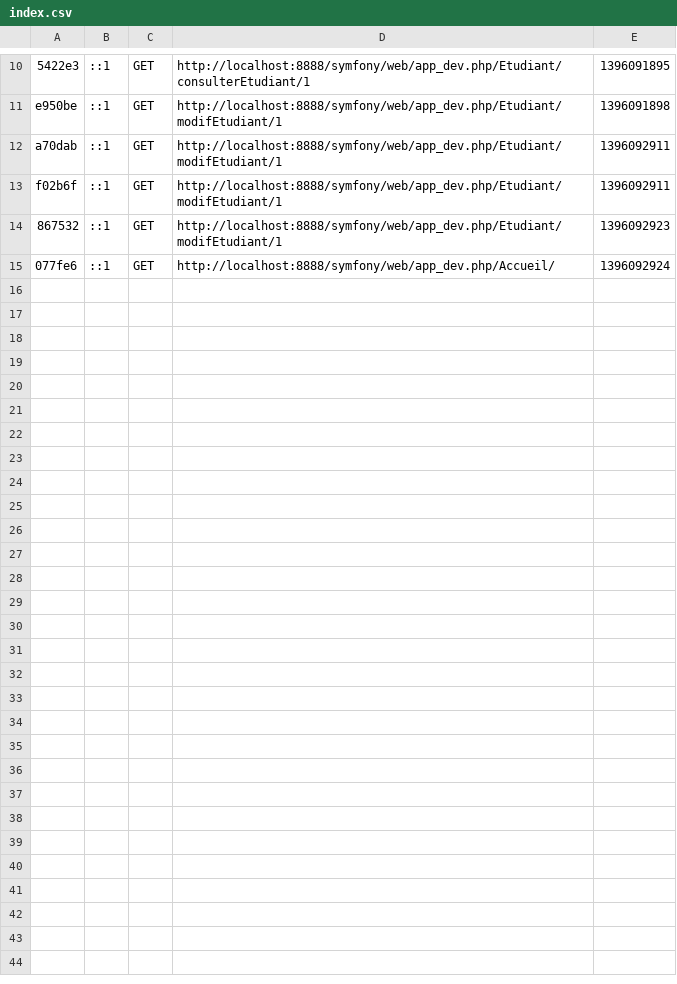
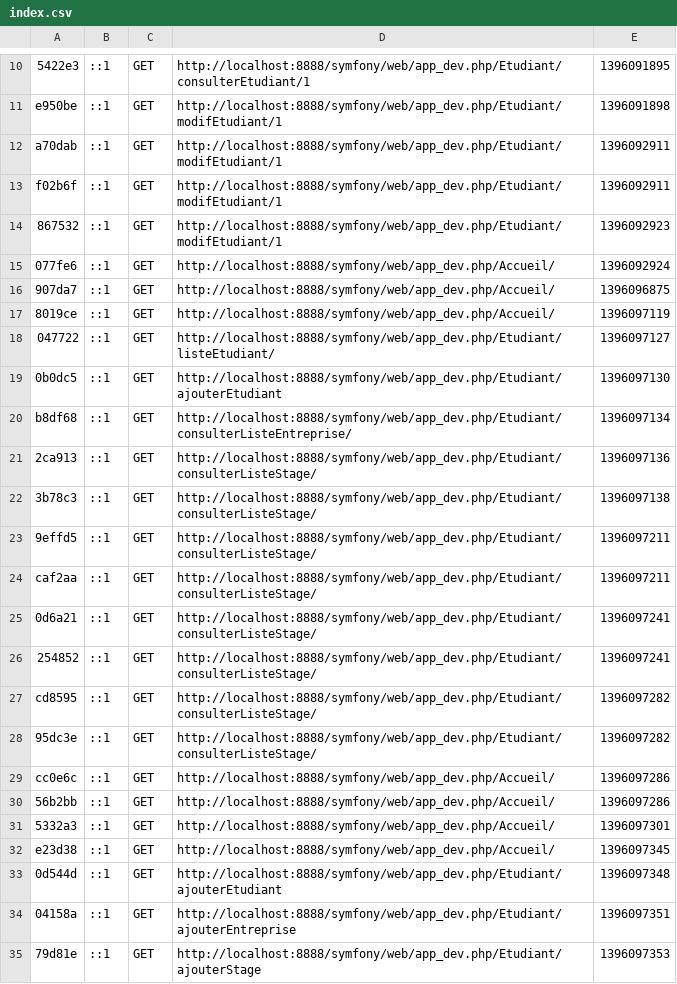
Before and after one commit to MaxenceBures/Symfony, a CSV file: app/cache/dev/profiler/index.csv, drawn as a sheet; only a part is shown, gaps mark what is left out.

Commit message:
Ajout New Layout

```diff
--- a/app/cache/dev/profiler/index.csv
+++ b/app/cache/dev/profiler/index.csv
@@ -15 +15,21 @@ f02b6f,::1,GET,http://localhost:8888/symfony/web/app_dev.php/Etudiant/modifEtudi
 077fe6,::1,GET,http://localhost:8888/symfony/web/app_dev.php/Accueil/,1396092924,
+907da7,::1,GET,http://localhost:8888/symfony/web/app_dev.php/Accueil/,1396096875,
+8019ce,::1,GET,http://localhost:8888/symfony/web/app_dev.php/Accueil/,1396097119,
+047722,::1,GET,http://localhost:8888/symfony/web/app_dev.php/Etudiant/listeEtudiant/,1396097127,
+0b0dc5,::1,GET,http://localhost:8888/symfony/web/app_dev.php/Etudiant/ajouterEtudiant,1396097130,
+b8df68,::1,GET,http://localhost:8888/symfony/web/app_dev.php/Etudiant/consulterListeEntreprise/,1396097134,
+2ca913,::1,GET,http://localhost:8888/symfony/web/app_dev.php/Etudiant/consulterListeStage/,1396097136,
+3b78c3,::1,GET,http://localhost:8888/symfony/web/app_dev.php/Etudiant/consulterListeStage/,1396097138,
+9effd5,::1,GET,http://localhost:8888/symfony/web/app_dev.php/Etudiant/consulterListeStage/,1396097211,
+caf2aa,::1,GET,http://localhost:8888/symfony/web/app_dev.php/Etudiant/consulterListeStage/,1396097211,
+0d6a21,::1,GET,http://localhost:8888/symfony/web/app_dev.php/Etudiant/consulterListeStage/,1396097241,
+254852,::1,GET,http://localhost:8888/symfony/web/app_dev.php/Etudiant/consulterListeStage/,1396097241,
+cd8595,::1,GET,http://localhost:8888/symfony/web/app_dev.php/Etudiant/consulterListeStage/,1396097282,
+95dc3e,::1,GET,http://localhost:8888/symfony/web/app_dev.php/Etudiant/consulterListeStage/,1396097282,
+cc0e6c,::1,GET,http://localhost:8888/symfony/web/app_dev.php/Accueil/,1396097286,
+56b2bb,::1,GET,http://localhost:8888/symfony/web/app_dev.php/Accueil/,1396097286,
+5332a3,::1,GET,http://localhost:8888/symfony/web/app_dev.php/Accueil/,1396097301,
+e23d38,::1,GET,http://localhost:8888/symfony/web/app_dev.php/Accueil/,1396097345,
+0d544d,::1,GET,http://localhost:8888/symfony/web/app_dev.php/Etudiant/ajouterEtudiant,1396097348,
+04158a,::1,GET,http://localhost:8888/symfony/web/app_dev.php/Etudiant/ajouterEntreprise,1396097351,
+79d81e,::1,GET,http://localhost:8888/symfony/web/app_dev.php/Etudiant/ajouterStage,1396097353,
```
Also changed, not shown: 31 other files.
